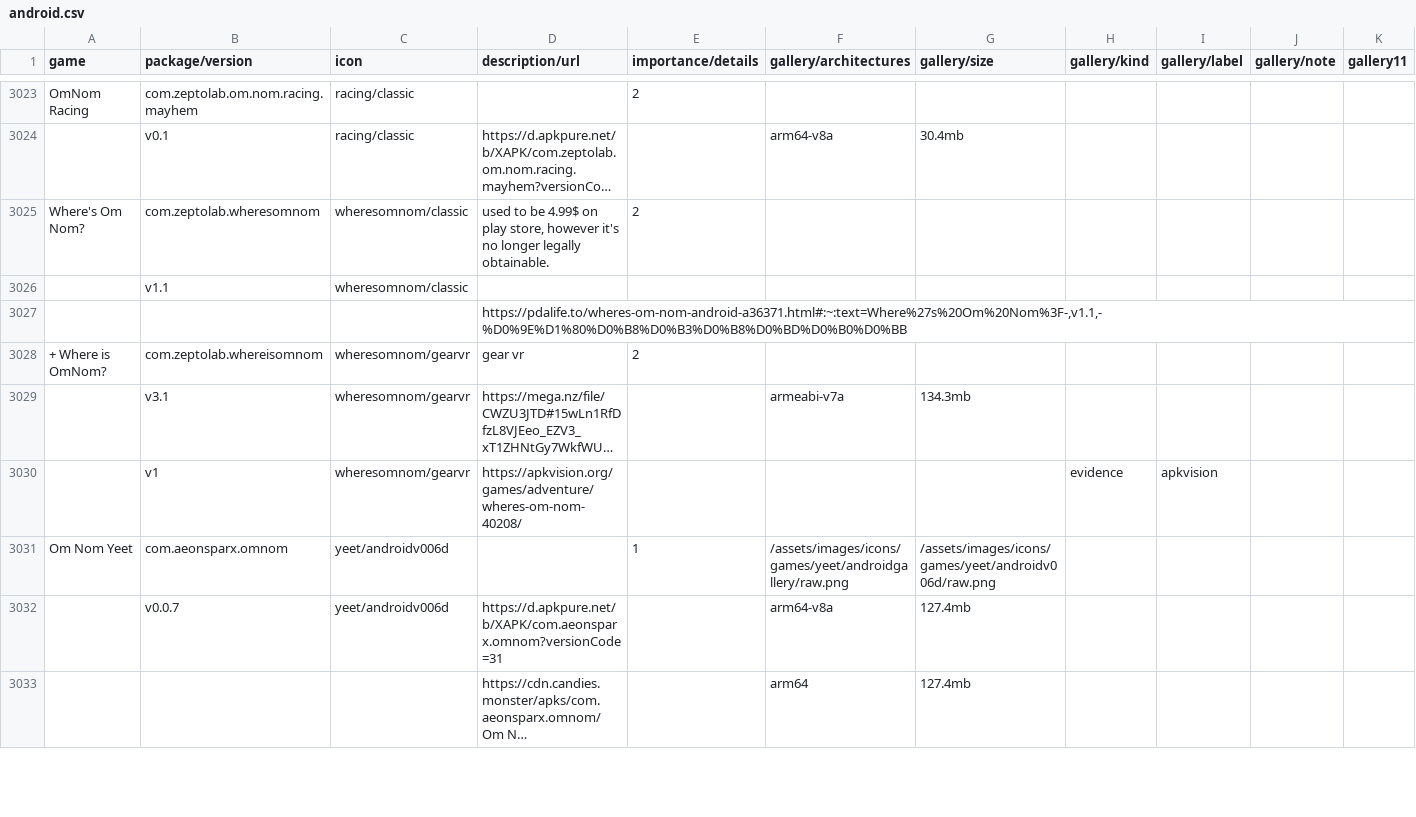
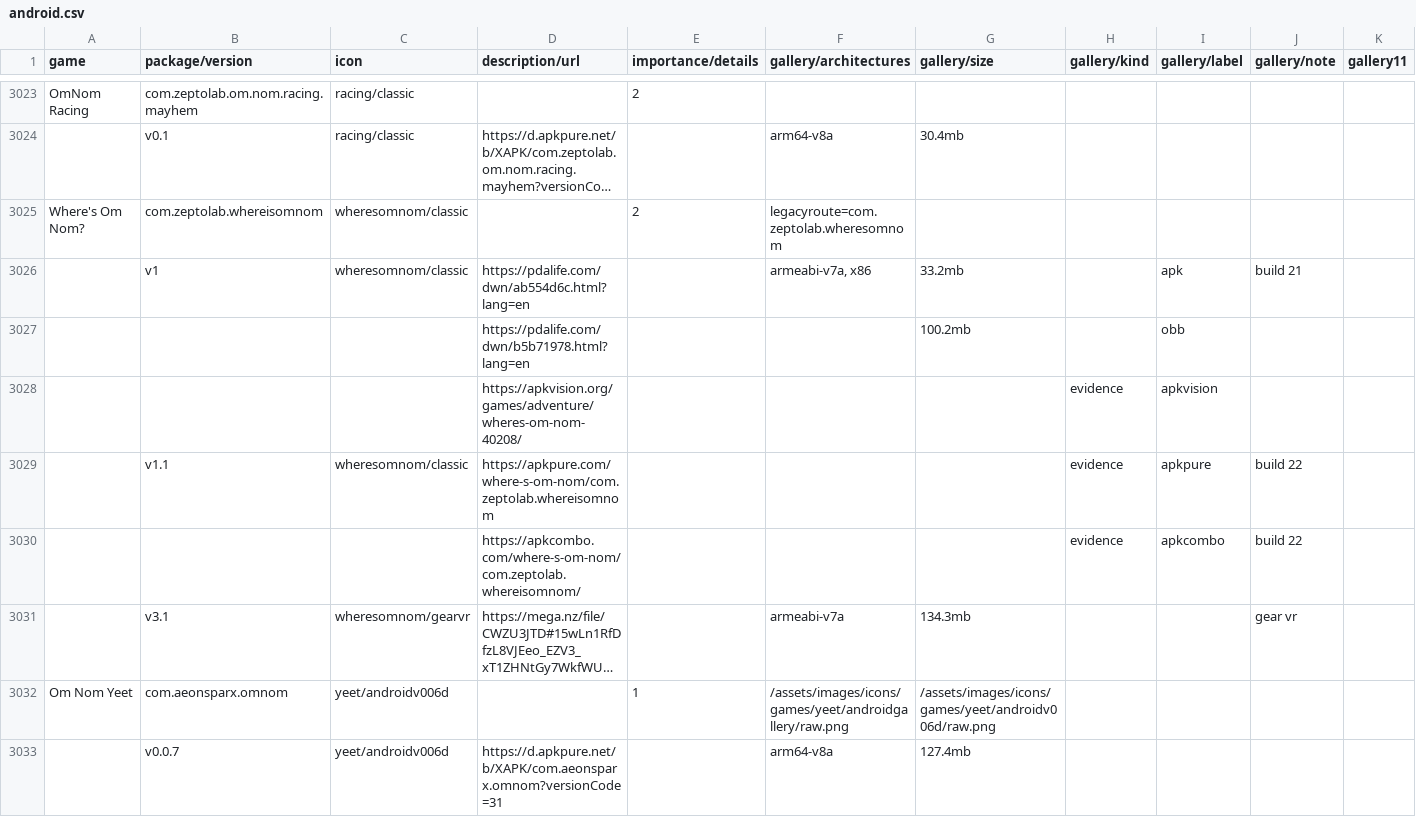
Before and after one commit to sogful/candies.monster, a CSV file: assets/static/data/versions/android.csv, drawn as a sheet; only a part is shown, gaps mark what is left out; the shorter side is filled out with more unchanged rows; long unchanged cells end in …; removed rows and columns are numbered as before the commit, all else as after; rows hold the shown columns only; the diff names each change by its address in the sheet, - before the commit and + after, or states it on an @@ line.

Commit message:
fix(versions): fix 3 wheres om nom releases

```diff
--- a/assets/static/data/versions/android.csv
+++ b/assets/static/data/versions/android.csv
-B3025 (package/version): com.zeptolab.wheresomnom
+B3025 (package/version): com.zeptolab.whereisomnom
-D3025 (description/url): used to be 4.99$ on play store, however it's no longer legally obtainable.
+D3025 (description/url): (empty)
-F3025 (gallery/architectures): (empty)
+F3025 (gallery/architectures): legacyroute=com.zeptolab.wheresomnom
-row 3026:  | v1.1 | wheresomnom/classic
-row 3027:  |  |  | https://pdalife.to/wheres-om-nom-android-a36371.html#:~:text=Where%27s%20Om%20Nom%3F-,v1.1,-%D0%9E%D1%80%D0%B8%D0%B3%D0%B8%D0%BD%D0%B0%D0%BB
-row 3028: + Where is OmNom? | com.zeptolab.whereisomnom | wheresomnom/gearvr | gear vr | 2
+row 3026:  | v1 | wheresomnom/classic | https://pdalife.com/dwn/ab554d6c.html?lang=en |  | armeabi-v7a, x86 | 33.2mb |  | apk | build 21
+row 3027:  |  |  | https://pdalife.com/dwn/b5b71978.html?lang=en |  |  | 100.2mb |  | obb
+row 3028:  |  |  | https://apkvision.org/games/adventure/wheres-om-nom-40208/ |  |  |  | evidence | apkvision
+row 3029:  | v1.1 | wheresomnom/classic | https://apkpure.com/where-s-om-nom/com.zeptolab.whereisomnom |  |  |  | evidence | apkpure | build 22
+row 3030:  |  |  | https://apkcombo.com/where-s-om-nom/com.zeptolab.whereisomnom/ |  |  |  | evidence | apkcombo | build 22
-J3031 (gallery/note): (empty)
+J3031 (gallery/note): gear vr
-row 3030:  | v1 | wheresomnom/gearvr | https://apkvision.org/games/adventure/wheres-om-nom-40208/ |  |  |  | evidence | apkvision
```
